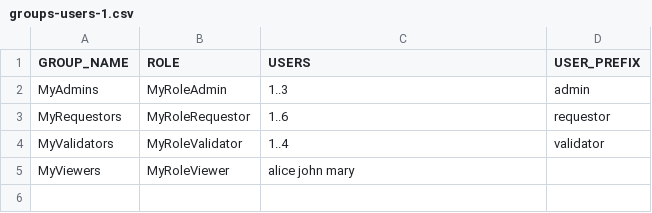
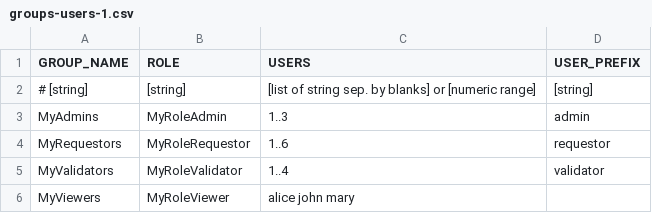
Before and after one commit to marcoantonioni/keycloak-postgres-compose, a CSV file: scripts/groups-users-1.csv, drawn as a sheet; the diff names each change by its address in the sheet, - before the commit and + after, or states it on an @@ line.

```diff
--- a/scripts/groups-users-1.csv
+++ b/scripts/groups-users-1.csv
+row 2: # [string] | [string] | [list of string sep. by blanks] or [numeric range] | [string]
```
Also changed, not shown: 1 other file.
